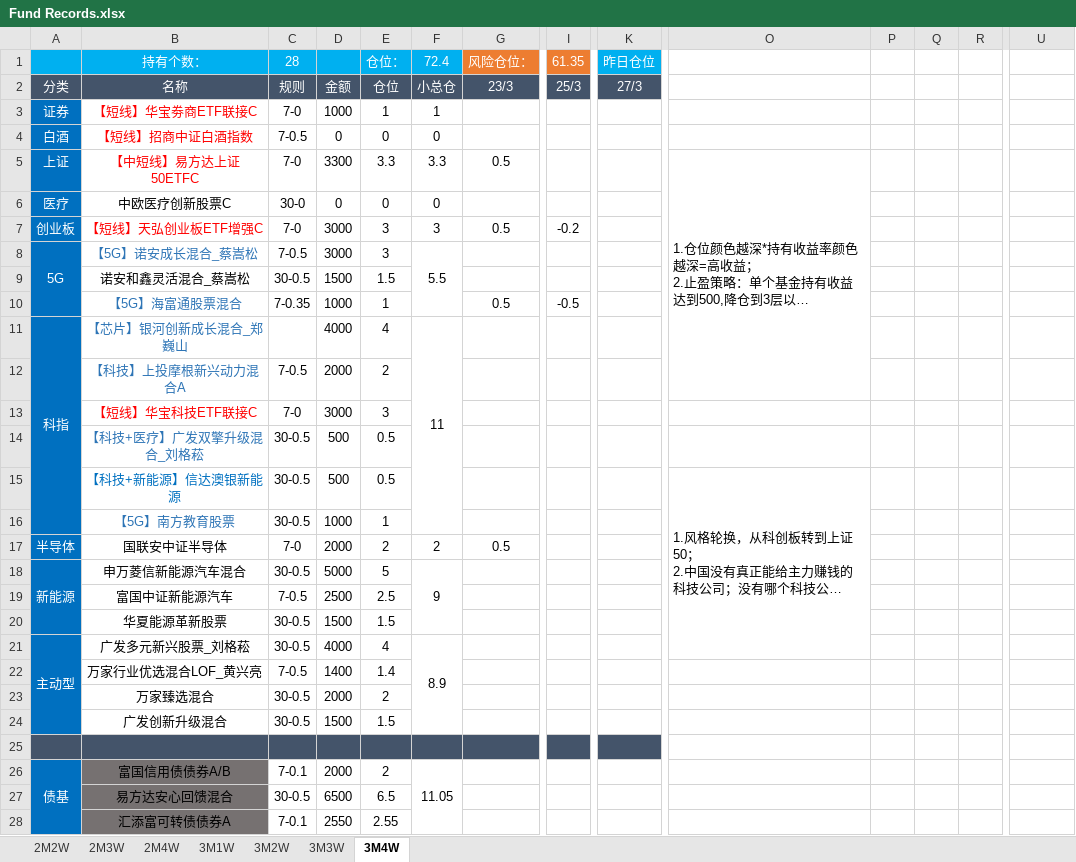
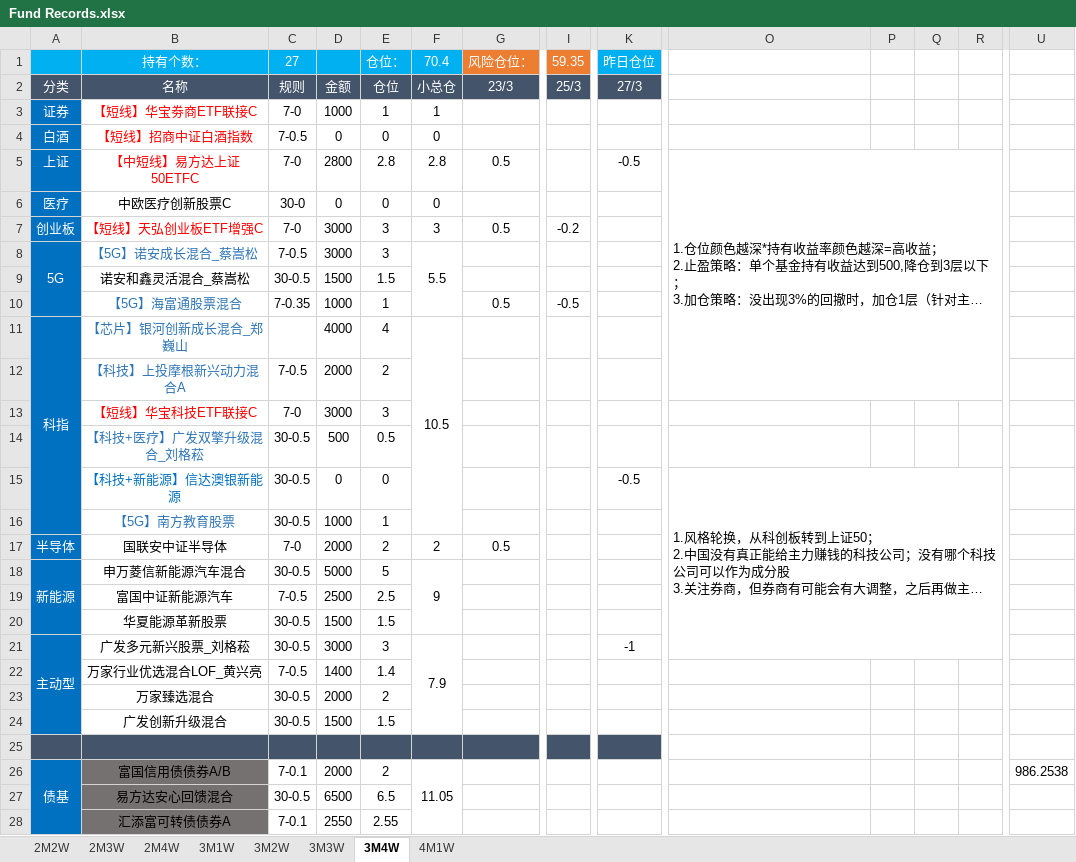
Before and after one commit to HUT-Eleven/CodeDaily, an Excel workbook: Fund Records/Fund Records.xlsx, sheet 3M4W, drawn as a sheet; only a part is shown, gaps mark what is left out; long unchanged cells end in …; values as stored, in another font and other column widths than the file's, no borders; conditional formats not drawn; the diff covers the shown part only; the diff names each change by its address in the sheet, - before the commit and + after, or states it on an @@ line.

```diff
--- a/Fund Records/Fund Records.xlsx (sheet 3M4W)
+++ b/Fund Records/Fund Records.xlsx (sheet 3M4W)
+sheet tab: 4M1W
-C1: 28
+C1: 27
-F1: 72.4
+F1: 70.4
-I1: 61.35
+I1: 59.35
-D5: 3300
+D5: 2800
-E5: 3.3
+E5: 2.8
-F5: 3.3
+F5: 2.8
-K5: (empty)
+K5: -0.5
-O5:O12 merged
+O5:R12 merged
-F11: 11
+F11: 10.5
-D15: 500
+D15: 0
-E15: 0.5
+E15: 0
-K15: (empty)
+K15: -0.5
-O15:O21 merged
+O15:R21 merged
-D21: 4000
+D21: 3000
-E21: 4
+E21: 3
-F21: 8.9
+F21: 7.9
-K21: (empty)
+K21: -1
-U26: (empty)
+U26: 986.2538
```
Also changed, not shown: 1 edited cell elsewhere in this sheet, 5 other files.
